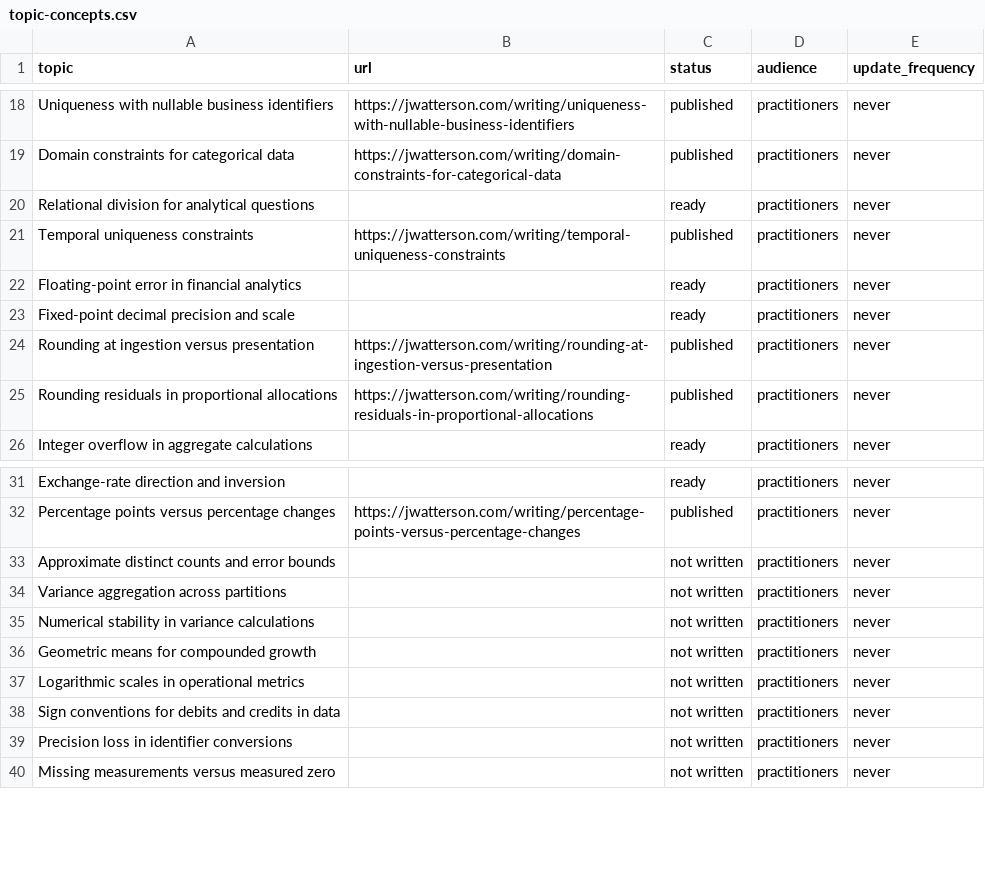
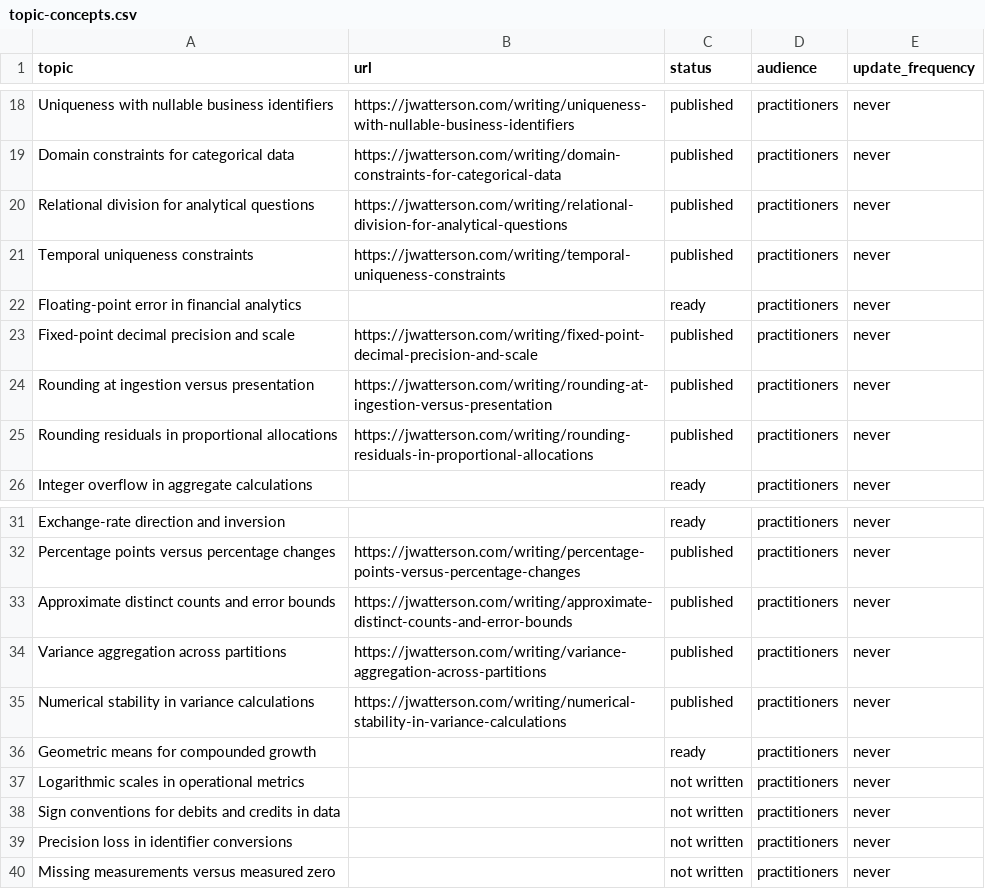
Before and after one commit to j-watterson/portfolio-website, a CSV file: scripts/topic-concepts.csv, drawn as a sheet; only a part is shown, gaps mark what is left out.

```diff
--- a/scripts/topic-concepts.csv
+++ b/scripts/topic-concepts.csv
@@ -19,6 +19,6 @@ Uniqueness with nullable business identifiers,https://jwatterson.com/writing/uni
 Domain constraints for categorical data,https://jwatterson.com/writing/domain-constraints-for-categorical-data,published,practitioners,never
-Relational division for analytical questions,,ready,practitioners,never
+Relational division for analytical questions,https://jwatterson.com/writing/relational-division-for-analytical-questions,published,practitioners,never
 Temporal uniqueness constraints,https://jwatterson.com/writing/temporal-uniqueness-constraints,published,practitioners,never
 Floating-point error in financial analytics,,ready,practitioners,never
-Fixed-point decimal precision and scale,,ready,practitioners,never
+Fixed-point decimal precision and scale,https://jwatterson.com/writing/fixed-point-decimal-precision-and-scale,published,practitioners,never
 Rounding at ingestion versus presentation,https://jwatterson.com/writing/rounding-at-ingestion-versus-presentation,published,practitioners,never
@@ -32,6 +32,6 @@ Exchange-rate direction and inversion,,ready,practitioners,never
 Percentage points versus percentage changes,https://jwatterson.com/writing/percentage-points-versus-percentage-changes,published,practitioners,never
-Approximate distinct counts and error bounds,,not written,practitioners,never
-Variance aggregation across partitions,,not written,practitioners,never
-Numerical stability in variance calculations,,not written,practitioners,never
-Geometric means for compounded growth,,not written,practitioners,never
+Approximate distinct counts and error bounds,https://jwatterson.com/writing/approximate-distinct-counts-and-error-bounds,published,practitioners,never
+Variance aggregation across partitions,https://jwatterson.com/writing/variance-aggregation-across-partitions,published,practitioners,never
+Numerical stability in variance calculations,https://jwatterson.com/writing/numerical-stability-in-variance-calculations,published,practitioners,never
+Geometric means for compounded growth,,ready,practitioners,never
 Logarithmic scales in operational metrics,,not written,practitioners,never
```
Also changed, not shown: 6 other files.
